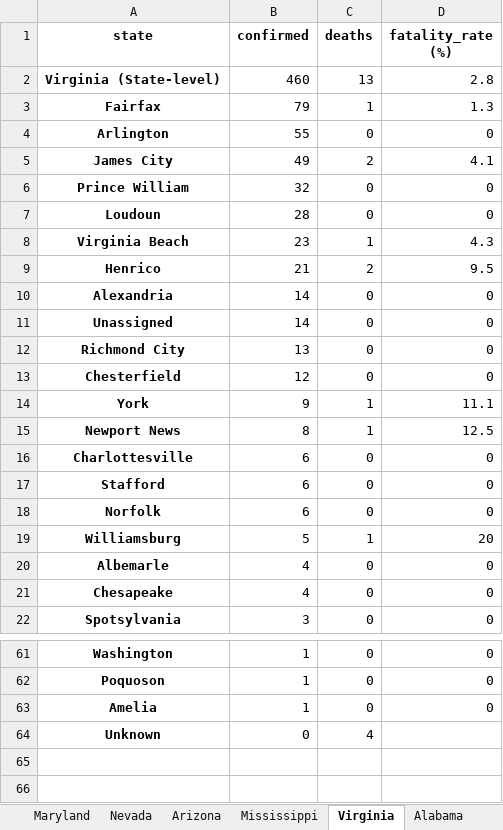
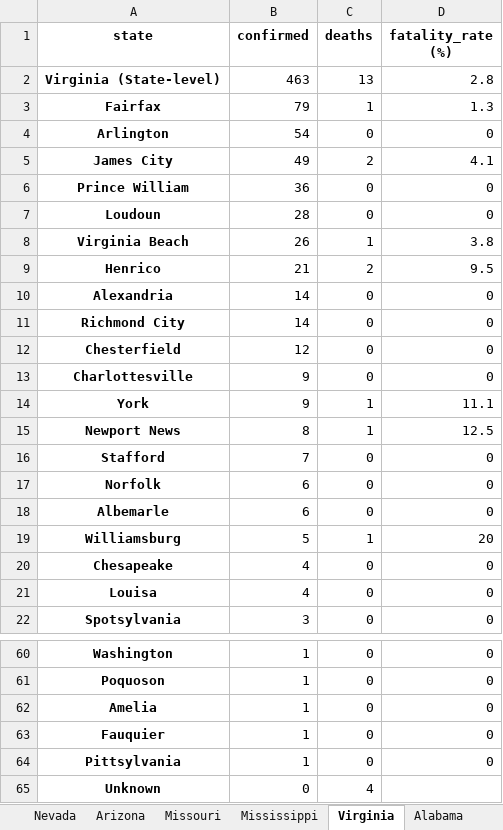
Before and after one commit to apgr0ss/covid19-scraper, an Excel workbook: covid_19_by_county.xlsx, sheet Virginia, drawn as a sheet; only a part is shown, gaps mark what is left out; values as stored, in another font and other column widths than the file's, no borders; removed rows and columns are numbered as before the commit, all else as after; the diff covers the shown part only; the diff names each change by its address in the sheet, - before the commit and + after, or states it on an @@ line.

```diff
--- a/covid_19_by_county.xlsx (sheet Virginia)
+++ b/covid_19_by_county.xlsx (sheet Virginia)
-B2 (confirmed): 460
+B2 (confirmed): 463
-B4 (confirmed): 55
+B4 (confirmed): 54
-B6 (confirmed): 32
+B6 (confirmed): 36
-B8 (confirmed): 23
+B8 (confirmed): 26
-D8 (fatality_rate (%)): 4.3
+D8 (fatality_rate (%)): 3.8
-row 11: Unassigned | 14 | 0 | 0
-B11 (confirmed): 13
+B11 (confirmed): 14
+row 13: Charlottesville | 9 | 0 | 0
-row 16: Charlottesville | 6 | 0 | 0
-B16 (confirmed): 6
+B16 (confirmed): 7
+row 18: Albemarle | 6 | 0 | 0
-row 20: Albemarle | 4 | 0 | 0
+row 21: Louisa | 4 | 0 | 0
+row 63: Fauquier | 1 | 0 | 0
+row 64: Pittsylvania | 1 | 0 | 0
```
Also changed, not shown: 1 removed row and 1 edited cell elsewhere in this sheet, sheet Tennessee, sheet Missouri, sheet Massachusetts, sheet Oklahoma, sheet Rhode Island, sheet Illinois, 8 more sheets, other sheet tabs.
